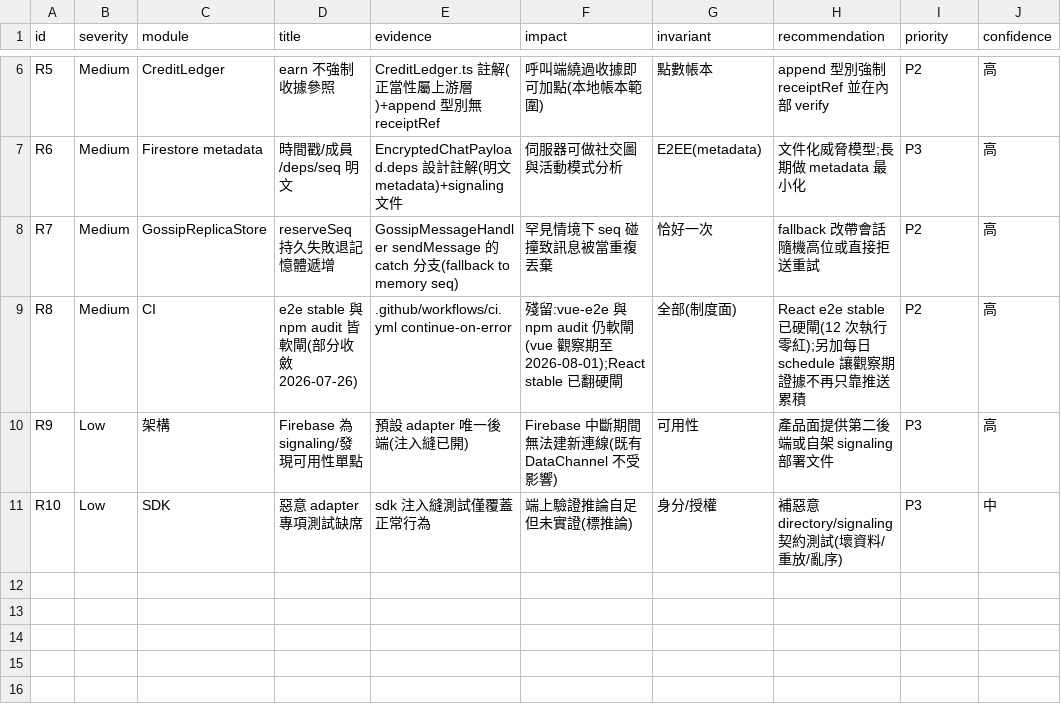
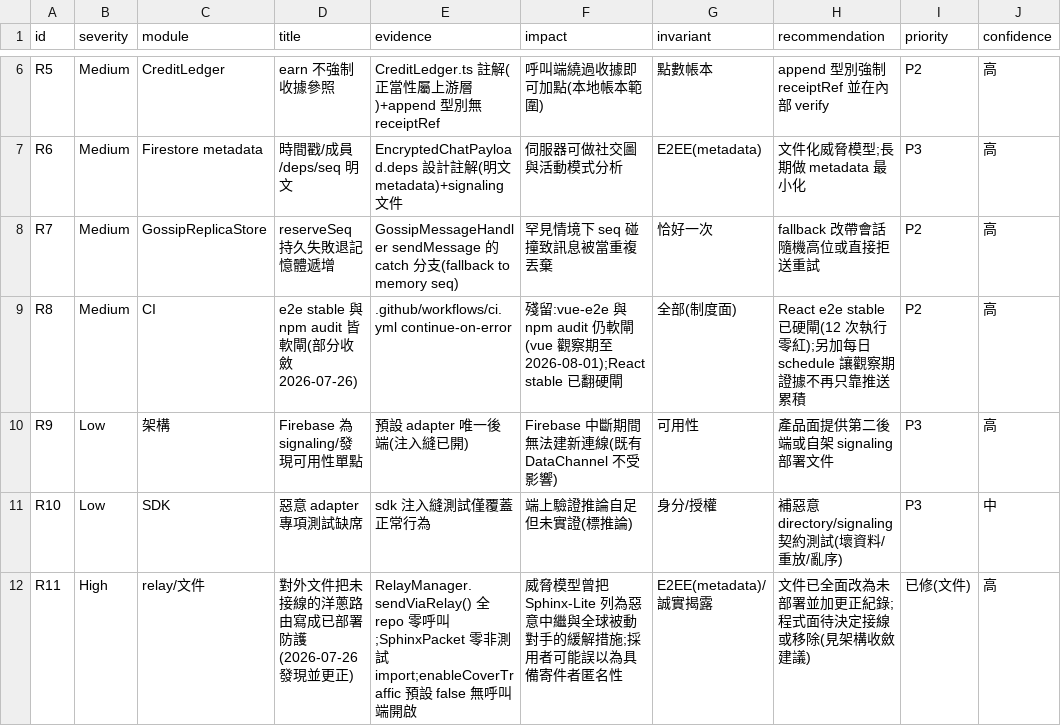
Before and after one commit to withmoonandflowers-dev/Nerilo, a CSV file: docs/audit/core-invariants-risks.csv, drawn as a sheet; only a part is shown, gaps mark what is left out.

Commit message:
[master] 更正：洋蔥路由從未接線，但 README/威脅模型把它寫成已部署防護
實測 RelayManager.sendViaRelay() 全 repo 零呼叫、SphinxPacket 零非測試 import、
cover traffic 預設關閉且無呼叫端開啟。威脅模型原本把 Sphinx-Lite 列為「惡意中繼」與
「全球被動對手」的緩解措施，等於宣稱了一個不存在的安全屬性，比數字寫錯嚴重，且 README
會隨 npm 套件發出去。已全面改為未部署、加更正紀錄、風險登記新增 R11。
docs/DEVELOPMENT.md 逐元件標 未實例化／空轉／未啟用／半接線，口徑寫在表前。

```diff
--- a/docs/audit/core-invariants-risks.csv
+++ b/docs/audit/core-invariants-risks.csv
@@ -11 +11,2 @@ R9,Low,架構,Firebase 為 signaling/發現可用性單點,預設 adapter 唯一
 R10,Low,SDK,惡意 adapter 專項測試缺席,sdk 注入縫測試僅覆蓋正常行為,端上驗證推論自足但未實證(標推論),身分/授權,補惡意 directory/signaling 契約測試(壞資料/重放/亂序),P3,中
+R11,High,relay/文件,對外文件把未接線的洋蔥路由寫成已部署防護(2026-07-26 發現並更正),RelayManager.sendViaRelay() 全 repo 零呼叫;SphinxPacket 零非測試 import;enableCoverTraffic 預設 false 無呼叫端開啟,威脅模型曾把 Sphinx-Lite 列為惡意中繼與全球被動對手的緩解措施;採用者可能誤以為具備寄件者匿名性,E2EE(metadata)/誠實揭露,文件已全面改為未部署並加更正紀錄;程式面待決定接線或移除(見架構收斂建議),已修(文件),高
```
Also changed, not shown: 3 other files.
